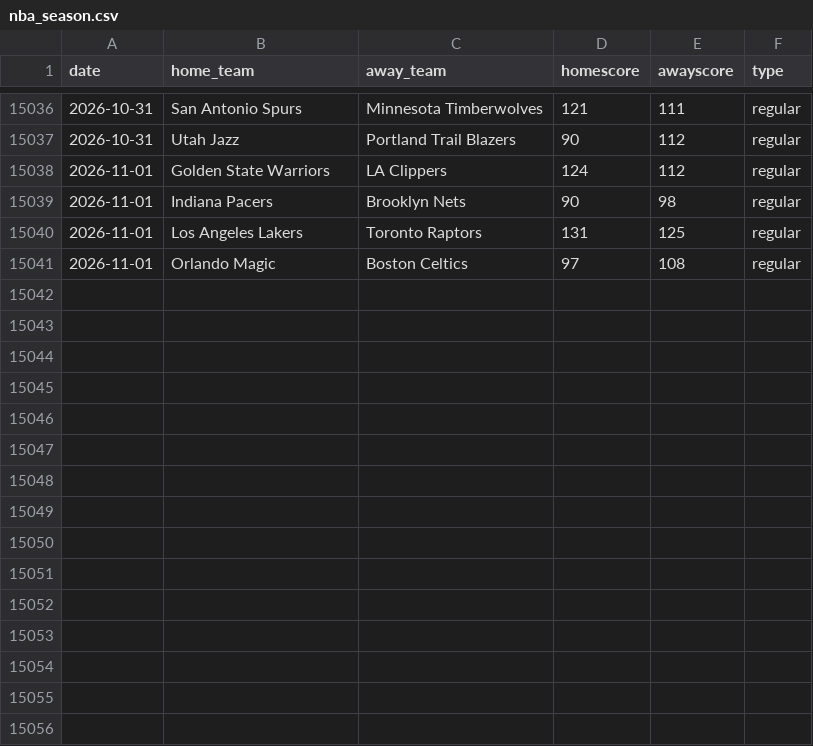
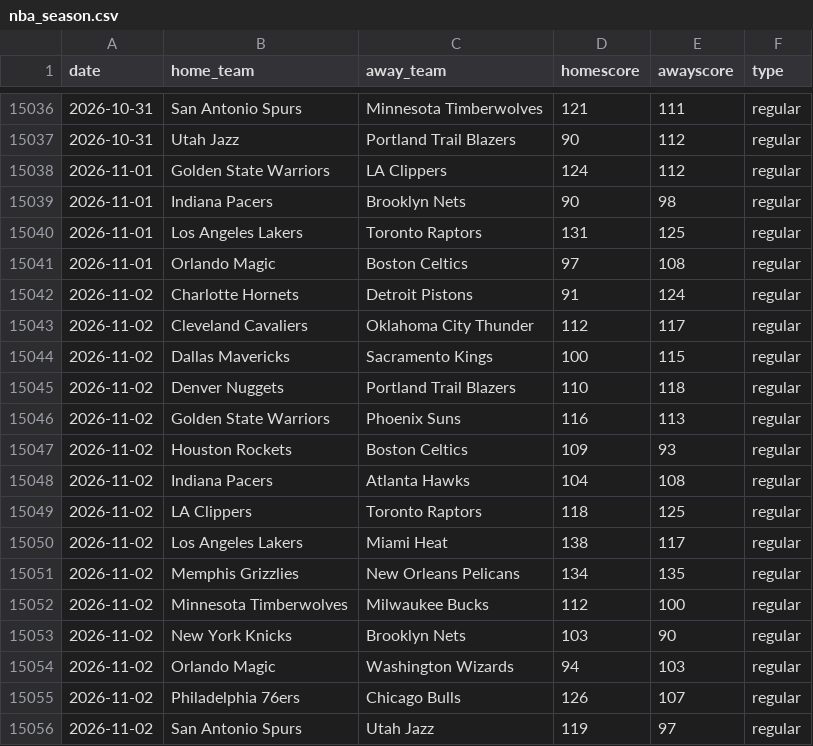
Before and after one commit to dietmardath/nba_ml, a CSV file: data/nba_season.csv, drawn as a sheet; only a part is shown, gaps mark what is left out.

```diff
--- a/data/nba_season.csv
+++ b/data/nba_season.csv
@@ -15041 +15041,16 @@ date,home_team,away_team,homescore,awayscore,type
 2026-11-01,Orlando Magic,Boston Celtics,97,108,regular
+2026-11-02,Charlotte Hornets,Detroit Pistons,91,124,regular
+2026-11-02,Cleveland Cavaliers,Oklahoma City Thunder,112,117,regular
+2026-11-02,Dallas Mavericks,Sacramento Kings,100,115,regular
+2026-11-02,Denver Nuggets,Portland Trail Blazers,110,118,regular
+2026-11-02,Golden State Warriors,Phoenix Suns,116,113,regular
+2026-11-02,Houston Rockets,Boston Celtics,109,93,regular
+2026-11-02,Indiana Pacers,Atlanta Hawks,104,108,regular
+2026-11-02,LA Clippers,Toronto Raptors,118,125,regular
+2026-11-02,Los Angeles Lakers,Miami Heat,138,117,regular
+2026-11-02,Memphis Grizzlies,New Orleans Pelicans,134,135,regular
+2026-11-02,Minnesota Timberwolves,Milwaukee Bucks,112,100,regular
+2026-11-02,New York Knicks,Brooklyn Nets,103,90,regular
+2026-11-02,Orlando Magic,Washington Wizards,94,103,regular
+2026-11-02,Philadelphia 76ers,Chicago Bulls,126,107,regular
+2026-11-02,San Antonio Spurs,Utah Jazz,119,97,regular
```
Also changed, not shown: 1 other file.
